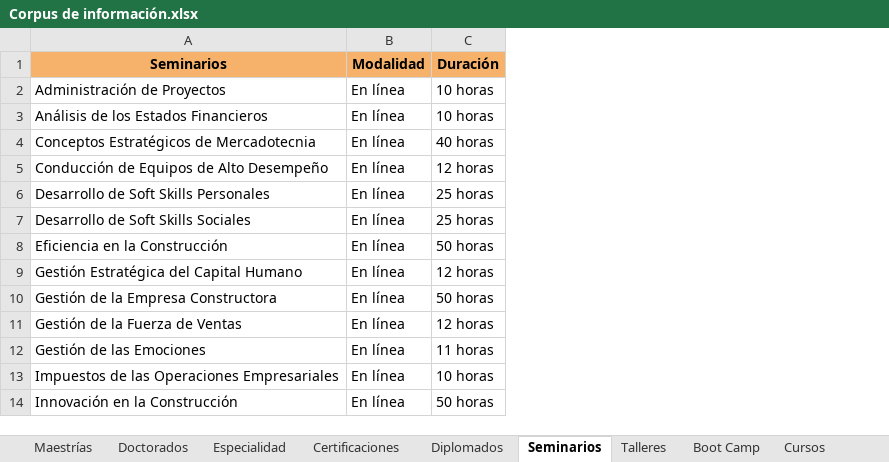
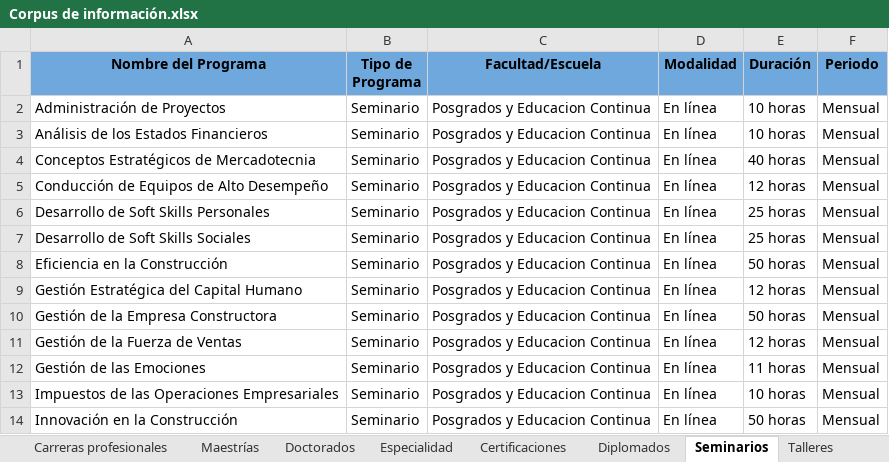
Before and after one commit to a01110946/chatbot, an Excel workbook: tec_de_monterrey/Corpus de información.xlsx, sheet Seminarios, drawn as a sheet; only a part is shown; values as stored, in another font and other column widths than the file's, no borders; charts and pictures not drawn; addresses are those after the commit; the diff names each change by its address in the sheet, - before the commit and + after, or states it on an @@ line.

```diff
--- a/tec_de_monterrey/Corpus de información.xlsx (sheet Seminarios)
+++ b/tec_de_monterrey/Corpus de información.xlsx (sheet Seminarios)
+sheet tab: Carreras profesionales
+column B (Tipo de Programa), rows 2-14: all Seminario
+column C (Facultad/Escuela), rows 2-14: all Posgrados y Educacion Continua
+column F (Periodo), rows 2-14: all Mensual
-A1: Seminarios
+A1: Nombre del Programa
-A1 fill: #F6B26B
+A1 fill: #6FA8DC
-D1:E1 fill: #F6B26B
+D1:E1 fill: #6FA8DC
```
Also changed, not shown: sheet Diplomados, sheet Cursos, sheet Boot Camp, sheet Maestrías, sheet Certificaciones, sheet Talleres, 3 more sheets, other sheet tabs, charts or pictures.
